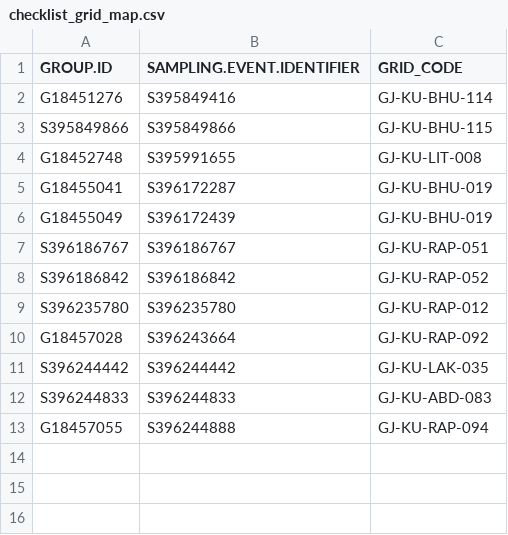
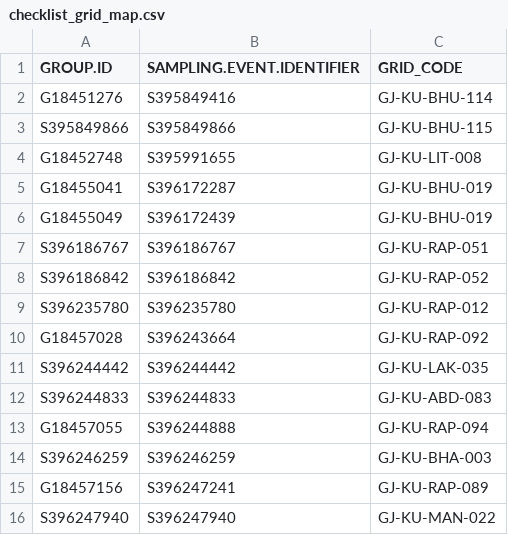
Before and after one commit to birdcountindia/pmc-dashboard, a CSV file: years/2026/checklist_grid_map.csv, drawn as a sheet; the diff names each change by its address in the sheet, - before the commit and + after, or states it on an @@ line.

```diff
--- a/years/2026/checklist_grid_map.csv
+++ b/years/2026/checklist_grid_map.csv
+row 14: S396246259 | S396246259 | GJ-KU-BHA-003
+row 15: G18457156 | S396247241 | GJ-KU-RAP-089
+row 16: S396247940 | S396247940 | GJ-KU-MAN-022
```
Also changed, not shown: years/2026/nonprotocol/checklist_grid_map.csv, 27 other files.
